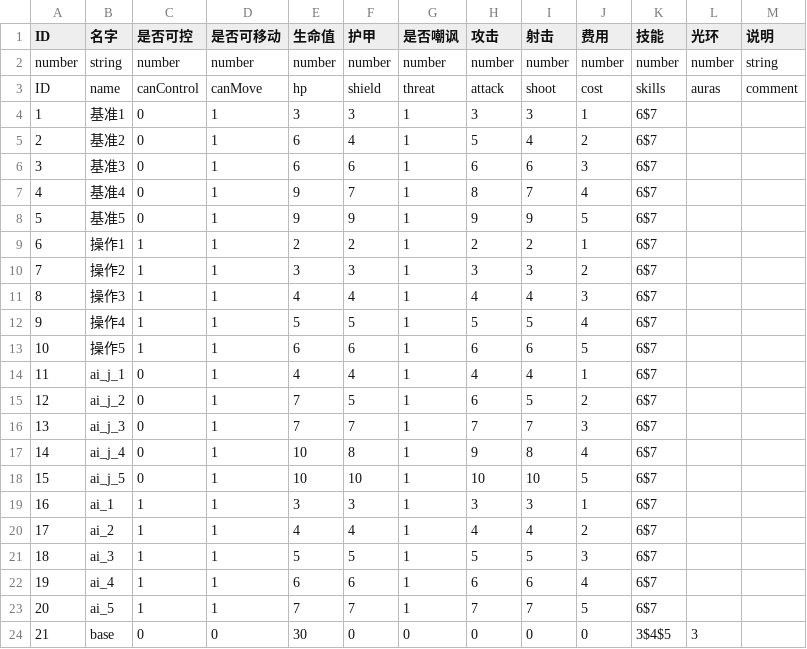
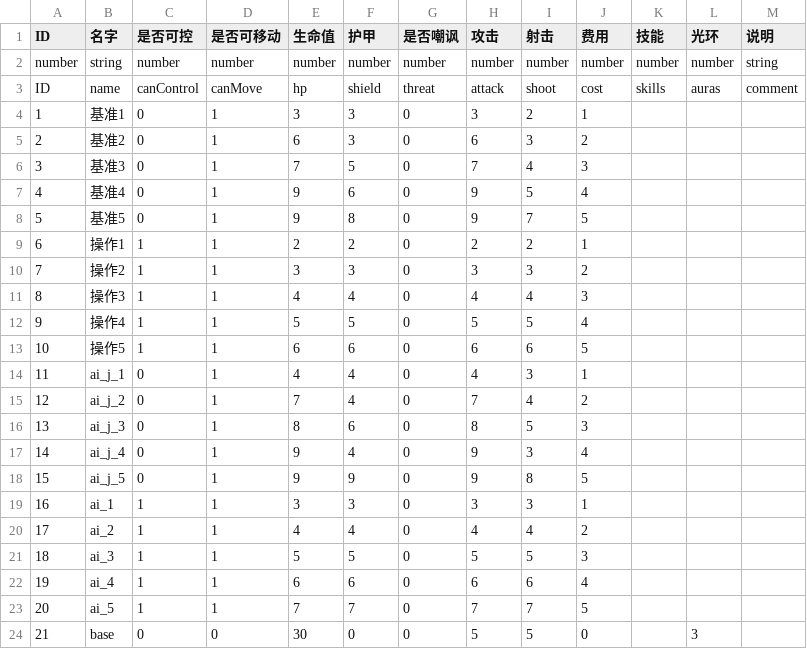
Before and after one commit to PenpenLi/FinalWar_data, a CSV file: csv/hero.csv, drawn as a sheet.

```diff
--- a/csv/hero.csv
+++ b/csv/hero.csv
@@ -3,22 +3,22 @@ number,string,number,number,number,number,number,number,number,number,number,num
 ID,name,canControl,canMove,hp,shield,threat,attack,shoot,cost,skills,auras,comment
-1,基准1,0,1,3,3,1,3,3,1,6$7,,
-2,基准2,0,1,6,4,1,5,4,2,6$7,,
-3,基准3,0,1,6,6,1,6,6,3,6$7,,
-4,基准4,0,1,9,7,1,8,7,4,6$7,,
-5,基准5,0,1,9,9,1,9,9,5,6$7,,
-6,操作1,1,1,2,2,1,2,2,1,6$7,,
-7,操作2,1,1,3,3,1,3,3,2,6$7,,
-8,操作3,1,1,4,4,1,4,4,3,6$7,,
-9,操作4,1,1,5,5,1,5,5,4,6$7,,
-10,操作5,1,1,6,6,1,6,6,5,6$7,,
-11,ai_j_1,0,1,4,4,1,4,4,1,6$7,,
-12,ai_j_2,0,1,7,5,1,6,5,2,6$7,,
-13,ai_j_3,0,1,7,7,1,7,7,3,6$7,,
-14,ai_j_4,0,1,10,8,1,9,8,4,6$7,,
-15,ai_j_5,0,1,10,10,1,10,10,5,6$7,,
-16,ai_1,1,1,3,3,1,3,3,1,6$7,,
-17,ai_2,1,1,4,4,1,4,4,2,6$7,,
-18,ai_3,1,1,5,5,1,5,5,3,6$7,,
-19,ai_4,1,1,6,6,1,6,6,4,6$7,,
-20,ai_5,1,1,7,7,1,7,7,5,6$7,,
-21,base,0,0,30,0,0,0,0,0,3$4$5,3,
+1,基准1,0,1,3,3,0,3,2,1,,,
+2,基准2,0,1,6,3,0,6,3,2,,,
+3,基准3,0,1,7,5,0,7,4,3,,,
+4,基准4,0,1,9,6,0,9,5,4,,,
+5,基准5,0,1,9,8,0,9,7,5,,,
+6,操作1,1,1,2,2,0,2,2,1,,,
+7,操作2,1,1,3,3,0,3,3,2,,,
+8,操作3,1,1,4,4,0,4,4,3,,,
+9,操作4,1,1,5,5,0,5,5,4,,,
+10,操作5,1,1,6,6,0,6,6,5,,,
+11,ai_j_1,0,1,4,4,0,4,3,1,,,
+12,ai_j_2,0,1,7,4,0,7,4,2,,,
+13,ai_j_3,0,1,8,6,0,8,5,3,,,
+14,ai_j_4,0,1,9,4,0,9,3,4,,,
+15,ai_j_5,0,1,9,9,0,9,8,5,,,
+16,ai_1,1,1,3,3,0,3,3,1,,,
+17,ai_2,1,1,4,4,0,4,4,2,,,
+18,ai_3,1,1,5,5,0,5,5,3,,,
+19,ai_4,1,1,6,6,0,6,6,4,,,
+20,ai_5,1,1,7,7,0,7,7,5,,,
+21,base,0,0,30,0,0,5,5,0,,3,
```
Also changed, not shown: csv/skill.csv, 2 other files.
